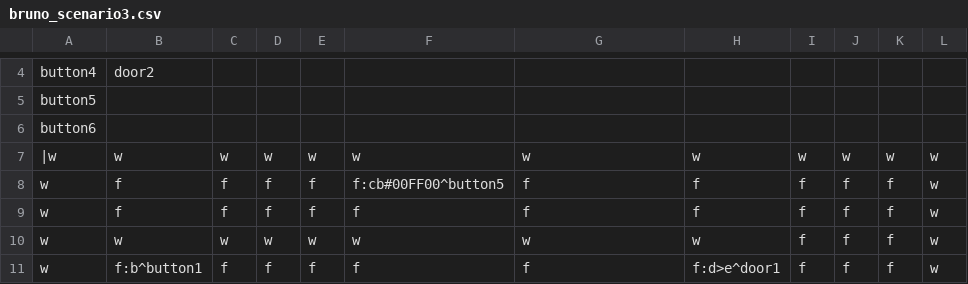
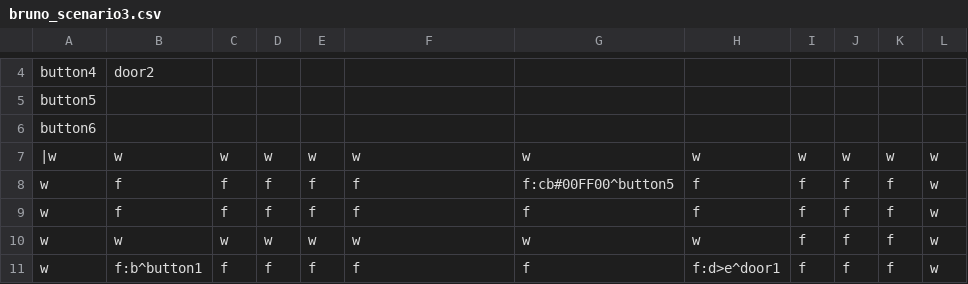
Before and after one commit to carreirabruno/Dissertation_BrunoCarreira_iv4XR, a CSV file: target/test-classes/levels/bruno_scenario3.csv, drawn as a sheet; only a part is shown, gaps mark what is left out.

```diff
--- a/target/test-classes/levels/bruno_scenario3.csv
+++ b/target/test-classes/levels/bruno_scenario3.csv
@@ -7,3 +7,3 @@ button6,,,,,,,,,,
 |w,w,w,w,w,w,w,w,w,w,w,w
-w,f,f,f,f,f:cb#00FF00^button5,f,f,f,f,f,w
+w,f,f,f,f,f,f:cb#00FF00^button5,f,f,f,f,w
 w,f,f,f,f,f,f,f,f,f,f,w
```
Also changed, not shown: target/test-classes/levels/bruno_scenario7.csv, 14 other files.
